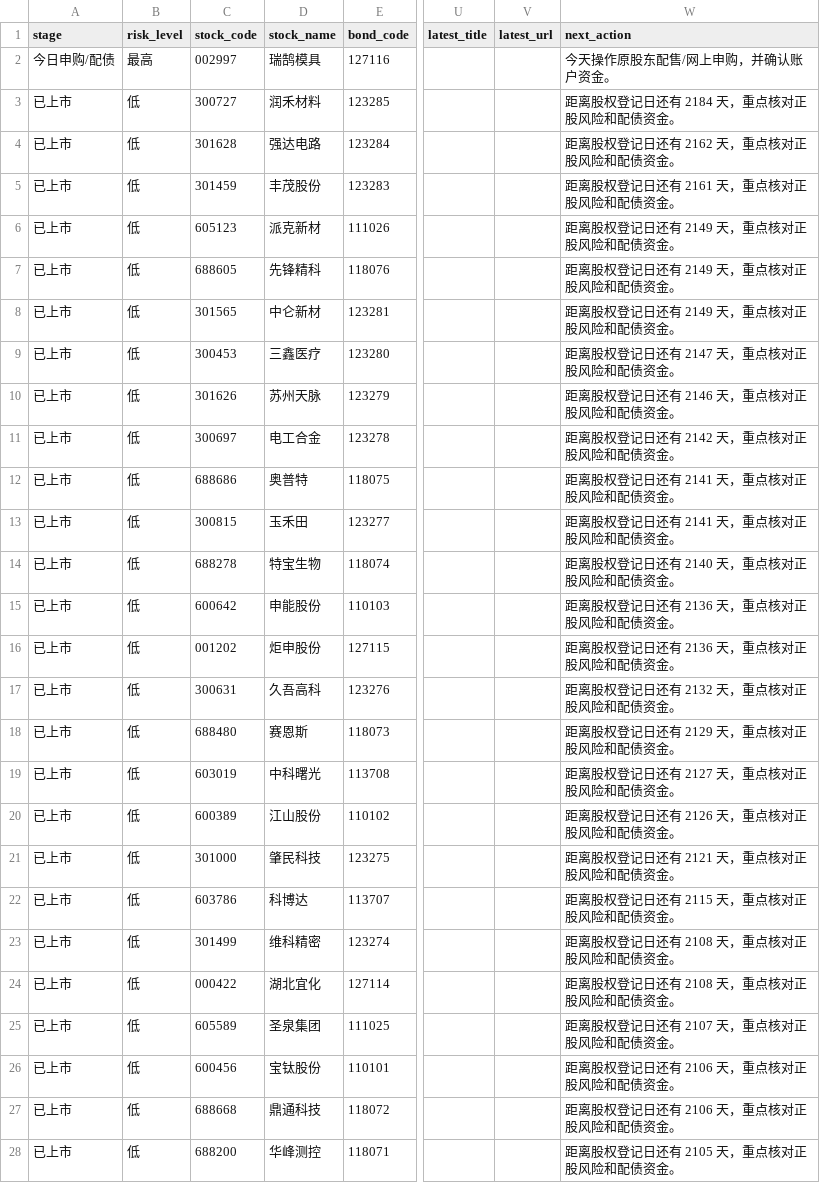
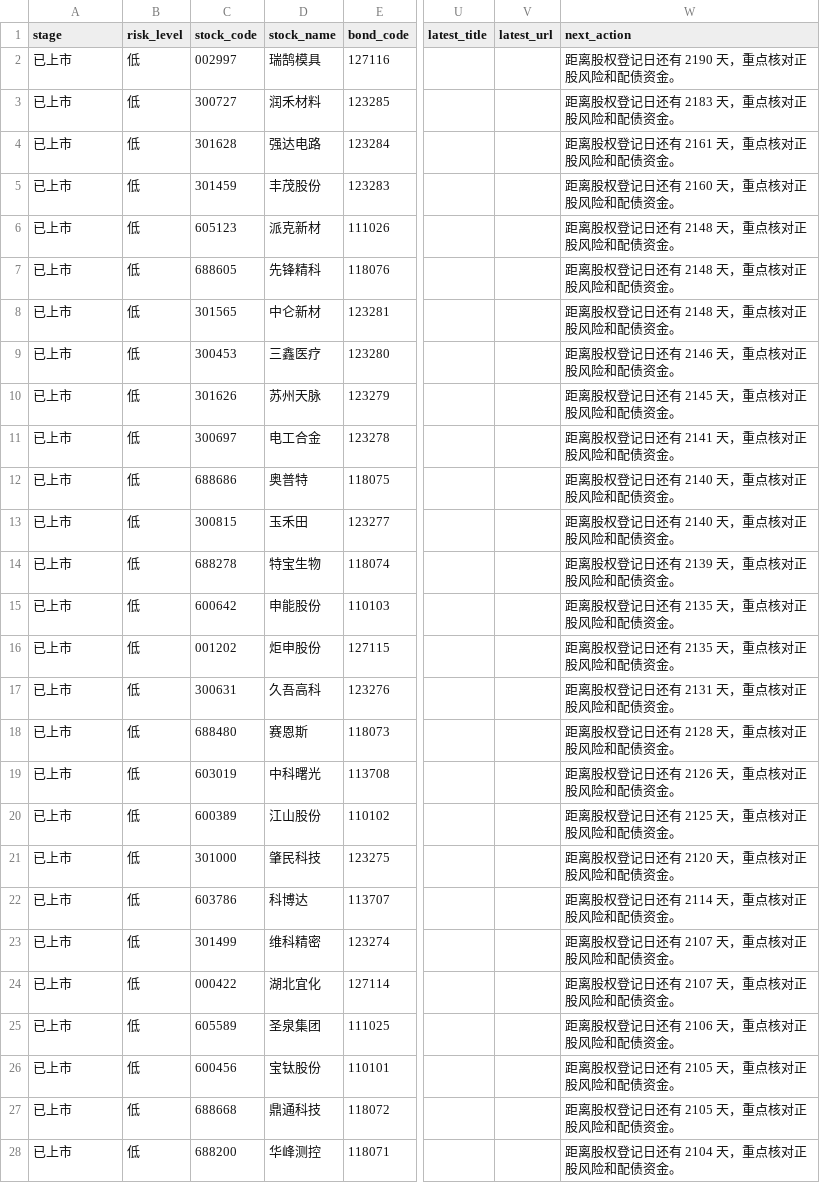
Before and after one commit to Flying-Cabbage/kzzsg, a CSV file: docs/data/convertibles.csv, drawn as a sheet; only a part is shown, gaps mark what is left out; the diff covers the shown part only; the diff names each change by its address in the sheet, - before the commit and + after, or states it on an @@ line.

```diff
--- a/docs/data/convertibles.csv
+++ b/docs/data/convertibles.csv
-A2 (stage): 今日申购/配债
+A2 (stage): 已上市
-B2 (risk_level): 最高
+B2 (risk_level): 低
-W2 (next_action): 今天操作原股东配售/网上申购，并确认账户资金。
+W2 (next_action): 距离股权登记日还有 2190 天，重点核对正股风险和配债资金。
-W3 (next_action): 距离股权登记日还有 2184 天，重点核对正股风险和配债资金。
+W3 (next_action): 距离股权登记日还有 2183 天，重点核对正股风险和配债资金。
-W4 (next_action): 距离股权登记日还有 2162 天，重点核对正股风险和配债资金。
+W4 (next_action): 距离股权登记日还有 2161 天，重点核对正股风险和配债资金。
-W5 (next_action): 距离股权登记日还有 2161 天，重点核对正股风险和配债资金。
+W5 (next_action): 距离股权登记日还有 2160 天，重点核对正股风险和配债资金。
-W6:W8 (next_action): 距离股权登记日还有 2149 天，重点核对正股风险和配债资金。
+W6:W8 (next_action): 距离股权登记日还有 2148 天，重点核对正股风险和配债资金。
-W9 (next_action): 距离股权登记日还有 2147 天，重点核对正股风险和配债资金。
+W9 (next_action): 距离股权登记日还有 2146 天，重点核对正股风险和配债资金。
-W10 (next_action): 距离股权登记日还有 2146 天，重点核对正股风险和配债资金。
+W10 (next_action): 距离股权登记日还有 2145 天，重点核对正股风险和配债资金。
-W11 (next_action): 距离股权登记日还有 2142 天，重点核对正股风险和配债资金。
+W11 (next_action): 距离股权登记日还有 2141 天，重点核对正股风险和配债资金。
-W12:W13 (next_action): 距离股权登记日还有 2141 天，重点核对正股风险和配债资金。
+W12:W13 (next_action): 距离股权登记日还有 2140 天，重点核对正股风险和配债资金。
-W14 (next_action): 距离股权登记日还有 2140 天，重点核对正股风险和配债资金。
+W14 (next_action): 距离股权登记日还有 2139 天，重点核对正股风险和配债资金。
-W15:W16 (next_action): 距离股权登记日还有 2136 天，重点核对正股风险和配债资金。
+W15:W16 (next_action): 距离股权登记日还有 2135 天，重点核对正股风险和配债资金。
-W17 (next_action): 距离股权登记日还有 2132 天，重点核对正股风险和配债资金。
+W17 (next_action): 距离股权登记日还有 2131 天，重点核对正股风险和配债资金。
-W18 (next_action): 距离股权登记日还有 2129 天，重点核对正股风险和配债资金。
+W18 (next_action): 距离股权登记日还有 2128 天，重点核对正股风险和配债资金。
-W19 (next_action): 距离股权登记日还有 2127 天，重点核对正股风险和配债资金。
+W19 (next_action): 距离股权登记日还有 2126 天，重点核对正股风险和配债资金。
-W20 (next_action): 距离股权登记日还有 2126 天，重点核对正股风险和配债资金。
+W20 (next_action): 距离股权登记日还有 2125 天，重点核对正股风险和配债资金。
-W21 (next_action): 距离股权登记日还有 2121 天，重点核对正股风险和配债资金。
+W21 (next_action): 距离股权登记日还有 2120 天，重点核对正股风险和配债资金。
-W22 (next_action): 距离股权登记日还有 2115 天，重点核对正股风险和配债资金。
+W22 (next_action): 距离股权登记日还有 2114 天，重点核对正股风险和配债资金。
-W23:W24 (next_action): 距离股权登记日还有 2108 天，重点核对正股风险和配债资金。
+W23:W24 (next_action): 距离股权登记日还有 2107 天，重点核对正股风险和配债资金。
-W25 (next_action): 距离股权登记日还有 2107 天，重点核对正股风险和配债资金。
+W25 (next_action): 距离股权登记日还有 2106 天，重点核对正股风险和配债资金。
-W26:W27 (next_action): 距离股权登记日还有 2106 天，重点核对正股风险和配债资金。
+W26:W27 (next_action): 距离股权登记日还有 2105 天，重点核对正股风险和配债资金。
-W28 (next_action): 距离股权登记日还有 2105 天，重点核对正股风险和配债资金。
+W28 (next_action): 距离股权登记日还有 2104 天，重点核对正股风险和配债资金。
```
Also changed, not shown: 122 edited cells elsewhere in this file, 3 other files.
